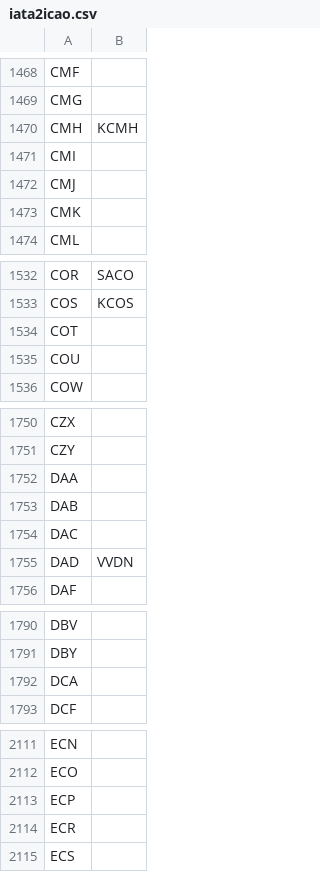
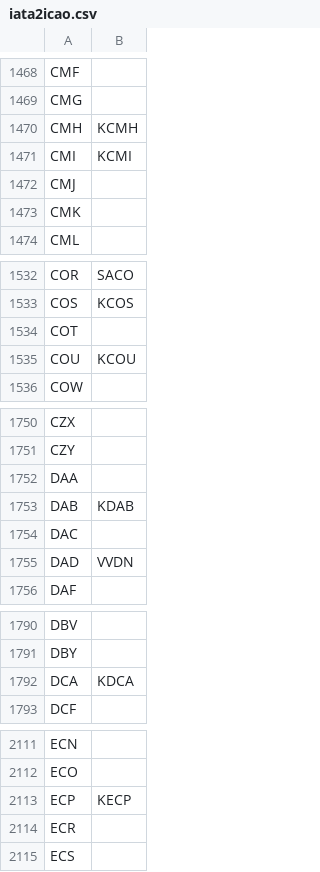
Before and after one commit to hitbox/lido-middleware, a CSV file: extradata/iata2icao.csv, drawn as a sheet; only a part is shown, gaps mark what is left out; the diff covers the shown part only.

```diff
--- a/extradata/iata2icao.csv
+++ b/extradata/iata2icao.csv
@@ -1470,3 +1470,3 @@ CMG,
 CMH,KCMH
-CMI,
+CMI,KCMI
 CMJ,
@@ -1534,3 +1534,3 @@ COS,KCOS
 COT,
-COU,
+COU,KCOU
 COW,
@@ -1752,3 +1752,3 @@ CZY,
 DAA,
-DAB,
+DAB,KDAB
 DAC,
@@ -1791,3 +1791,3 @@ DBV,
 DBY,
-DCA,
+DCA,KDCA
 DCF,
@@ -2112,3 +2112,3 @@ ECN,
 ECO,
-ECP,
+ECP,KECP
 ECR,
```
Also changed, not shown: 18 edited cells elsewhere in this file.
